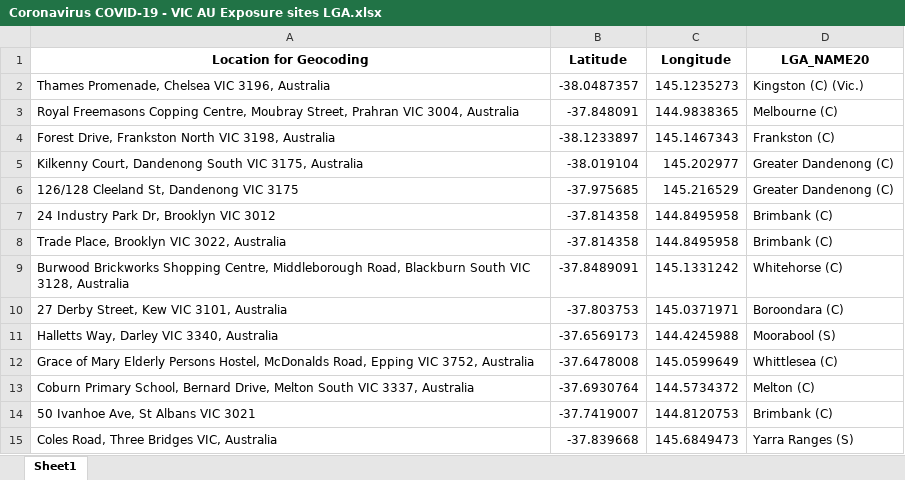
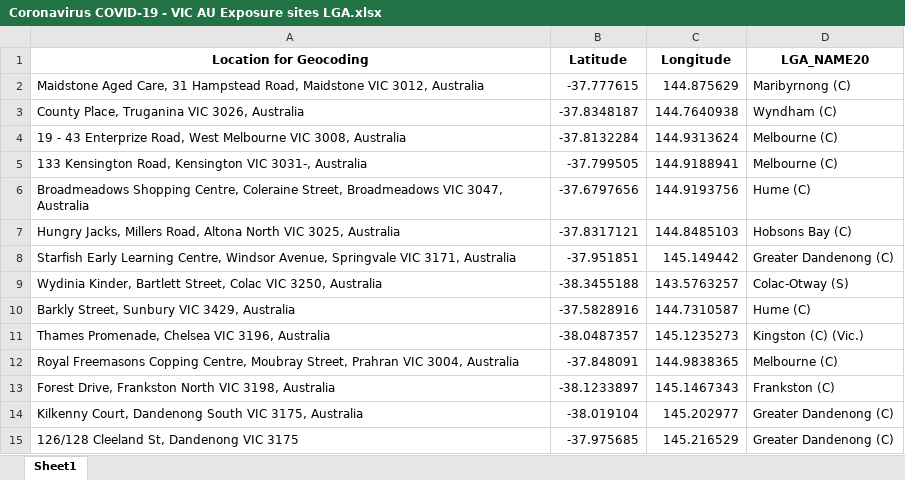
Before and after one commit to Mike-Honey/covid-19-vic-au, an Excel workbook: Coronavirus COVID-19 - VIC AU Exposure sites LGA.xlsx, sheet Sheet1, drawn as a sheet; only a part is shown; the shorter side is filled out with more unchanged rows; values as stored, in another font and other column widths than the file's, no borders; the diff names each change by its address in the sheet, - before the commit and + after, or states it on an @@ line.

```diff
--- a/Coronavirus COVID-19 - VIC AU Exposure sites LGA.xlsx (sheet Sheet1)
+++ b/Coronavirus COVID-19 - VIC AU Exposure sites LGA.xlsx (sheet Sheet1)
+row 2: Maidstone Aged Care, 31 Hampstead Road, Maidstone VIC 3012, Australia | -37.777615 | 144.875629 | Maribyrnong (C)
+row 3: County Place, Truganina VIC 3026, Australia | -37.8348187 | 144.7640938 | Wyndham (C)
+row 4: 19 - 43 Enterprize Road, West Melbourne VIC 3008, Australia | -37.8132284 | 144.9313624 | Melbourne (C)
+row 5: 133 Kensington Road, Kensington VIC 3031-, Australia | -37.799505 | 144.9188941 | Melbourne (C)
+row 6: Broadmeadows Shopping Centre, Coleraine Street, Broadmeadows VIC 3047, Australia | -37.6797656 | 144.9193756 | Hume (C)
+row 7: Hungry Jacks, Millers Road, Altona North VIC 3025, Australia | -37.8317121 | 144.8485103 | Hobsons Bay (C)
+row 8: Starfish Early Learning Centre, Windsor Avenue, Springvale VIC 3171, Australia | -37.951851 | 145.149442 | Greater Dandenong (C)
+row 9: Wydinia Kinder, Bartlett Street, Colac VIC 3250, Australia | -38.3455188 | 143.5763257 | Colac-Otway (S)
+row 10: Barkly Street, Sunbury VIC 3429, Australia | -37.5828916 | 144.7310587 | Hume (C)
```
Also changed, not shown: Coronavirus COVID-19 - VIC AU Exposure sites.xlsx, Dep Ed Closures.xlsx, 1 other file.
